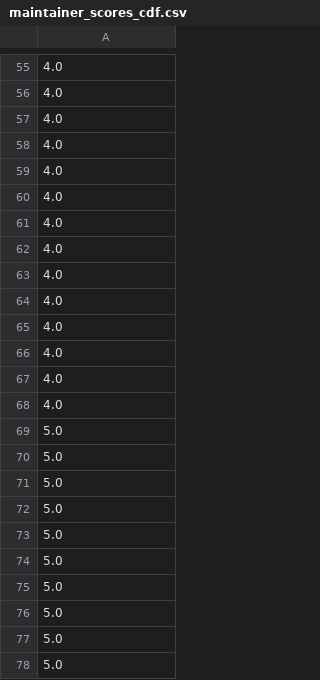
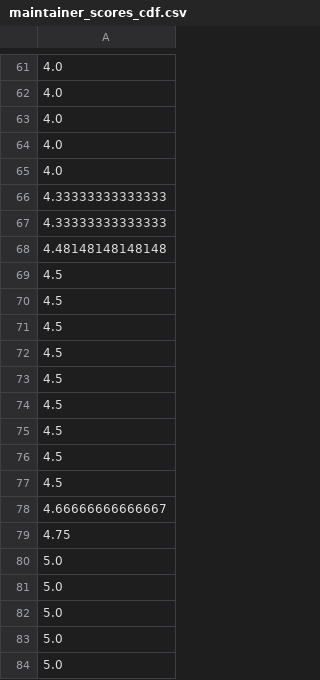
Before and after one commit to KBaichoo/cs356_project, a CSV file: infra/results/query_data/maintainer_scores_cdf.csv, drawn as a sheet; only a part is shown, gaps mark what is left out; the shorter side is filled out with more unchanged rows; the diff covers the shown part only.

Commit message:
Removed Rounding for the average maintainer scores for the cdf

```diff
--- a/infra/results/query_data/maintainer_scores_cdf.csv
+++ b/infra/results/query_data/maintainer_scores_cdf.csv
@@ -59,11 +65,16 @@
 4.0
-4.0
-4.0
-4.0
-4.0
-4.0
-4.0
-4.0
-4.0
-4.0
+4.33333333333333
+4.33333333333333
+4.48148148148148
+4.5
+4.5
+4.5
+4.5
+4.5
+4.5
+4.5
+4.5
+4.5
+4.66666666666667
+4.75
 5.0
```
Also changed, not shown: 6 added rows, 11 removed rows and 8 edited cells elsewhere in this file, 1 other file.
